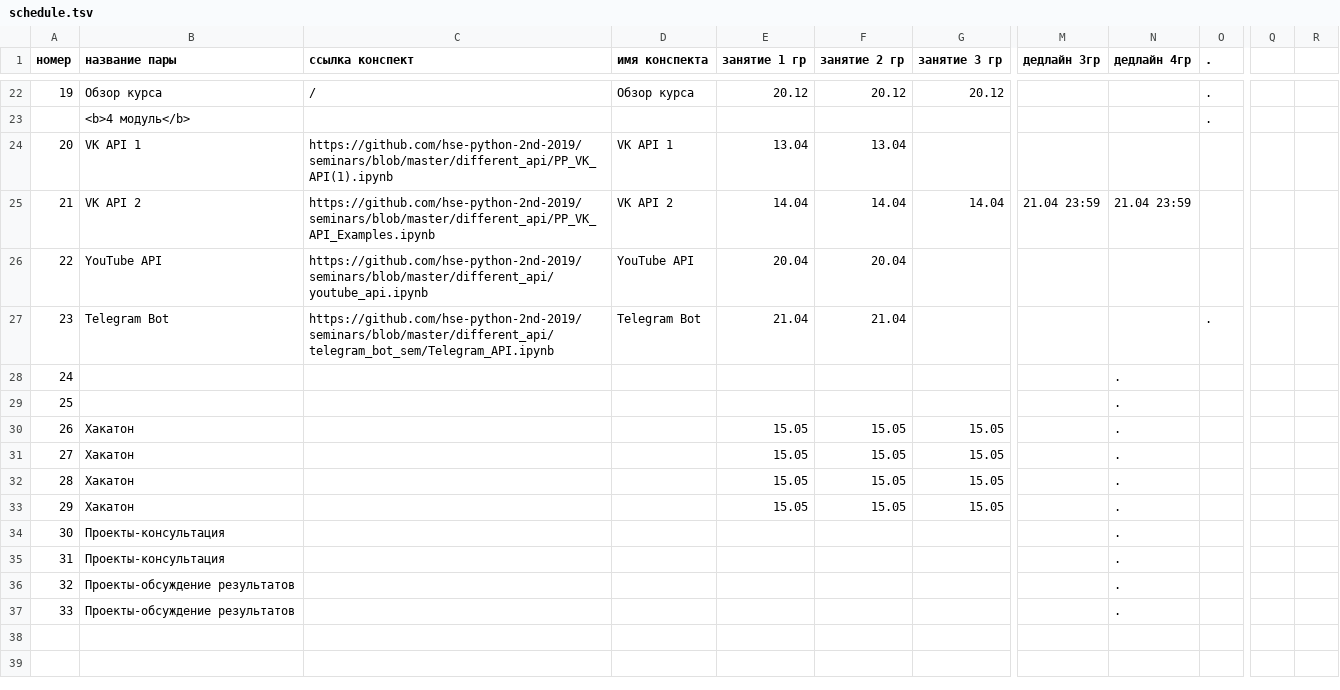
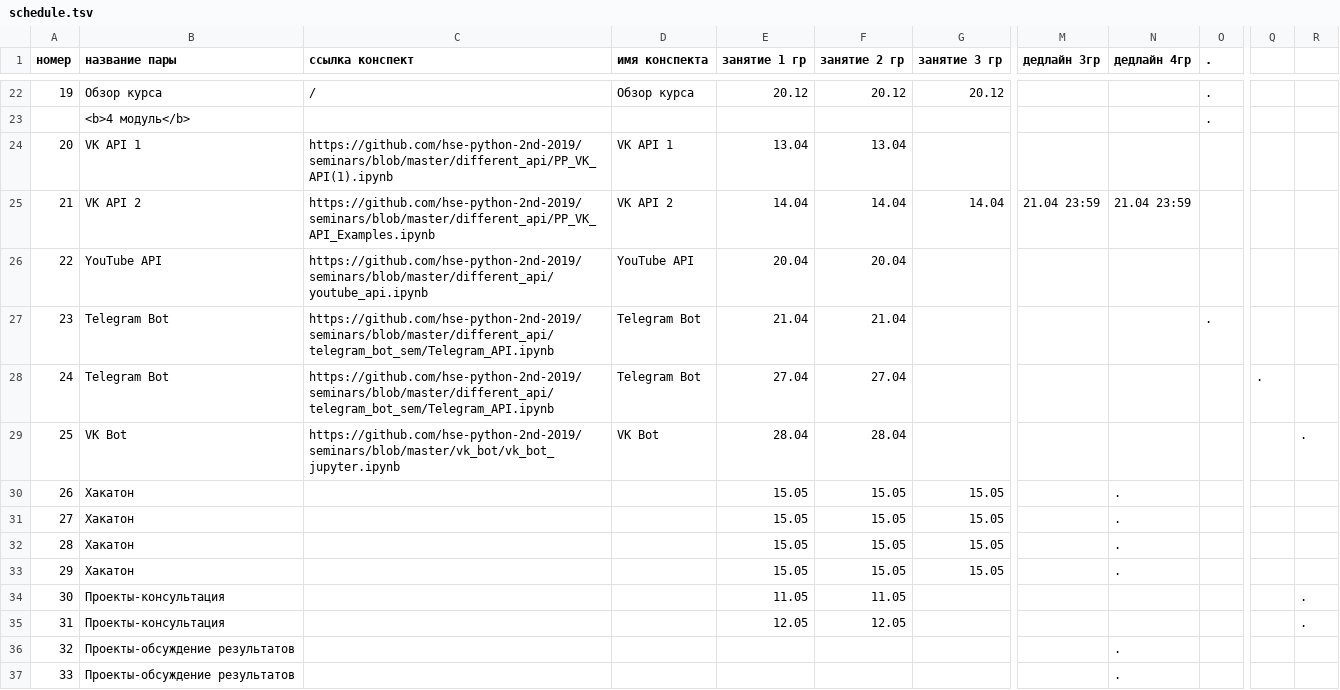
Before and after one commit to hse-ling-python/hse-python-2nd-2019.github.io, a TSV file: schedule.tsv, drawn as a sheet; only a part is shown, gaps mark what is left out; the diff names each change by its address in the sheet, - before the commit and + after, or states it on an @@ line.

Commit message:
Update schedule.tsv

```diff
--- a/schedule.tsv
+++ b/schedule.tsv
-B28 (название пары): (empty)
+B28 (название пары): Telegram Bot
-C28 (ссылка конспект): (empty)
+C28 (ссылка конспект): https://github.com/hse-python-2nd-2019/seminars/blob/master/different_api/telegram_bot_sem/Telegram_API.ipynb
-D28 (имя конспекта): (empty)
+D28 (имя конспекта): Telegram Bot
-E28 (занятие 1 гр): (empty)
+E28 (занятие 1 гр): 27.04
-F28 (занятие 2 гр): (empty)
+F28 (занятие 2 гр): 27.04
-N28:N29 (дедлайн 4гр): .
+N28:N29 (дедлайн 4гр): (empty)
-Q28: (empty)
+Q28: .
-B29 (название пары): (empty)
+B29 (название пары): VK Bot
-C29 (ссылка конспект): (empty)
+C29 (ссылка конспект): https://github.com/hse-python-2nd-2019/seminars/blob/master/vk_bot/vk_bot_jupyter.ipynb
-D29 (имя конспекта): (empty)
+D29 (имя конспекта): VK Bot
-E29 (занятие 1 гр): (empty)
+E29 (занятие 1 гр): 28.04
-F29 (занятие 2 гр): (empty)
+F29 (занятие 2 гр): 28.04
-R29: (empty)
+R29: .
-E34 (занятие 1 гр): (empty)
+E34 (занятие 1 гр): 11.05
-F34 (занятие 2 гр): (empty)
+F34 (занятие 2 гр): 11.05
-N34:N35 (дедлайн 4гр): .
+N34:N35 (дедлайн 4гр): (empty)
-R34:R35: (empty)
+R34:R35: .
-E35 (занятие 1 гр): (empty)
+E35 (занятие 1 гр): 12.05
-F35 (занятие 2 гр): (empty)
+F35 (занятие 2 гр): 12.05
```
